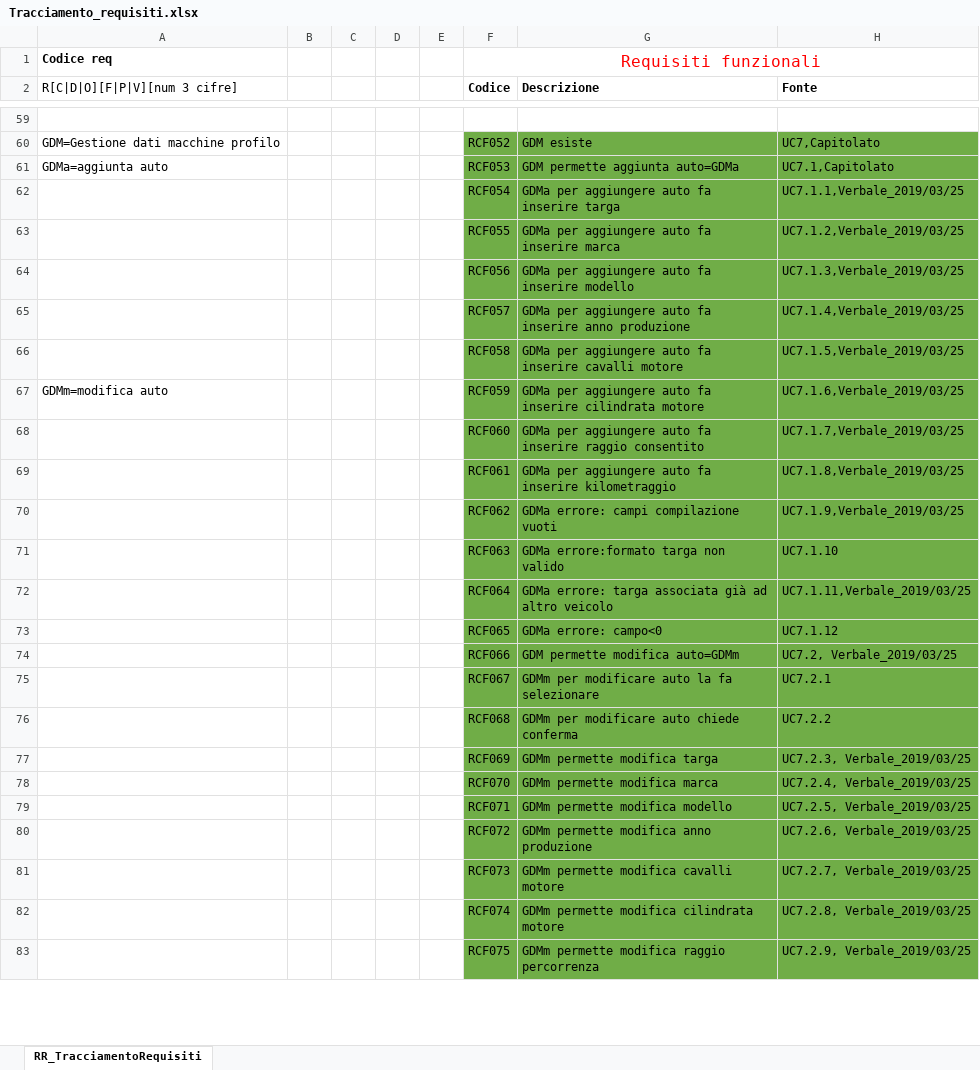
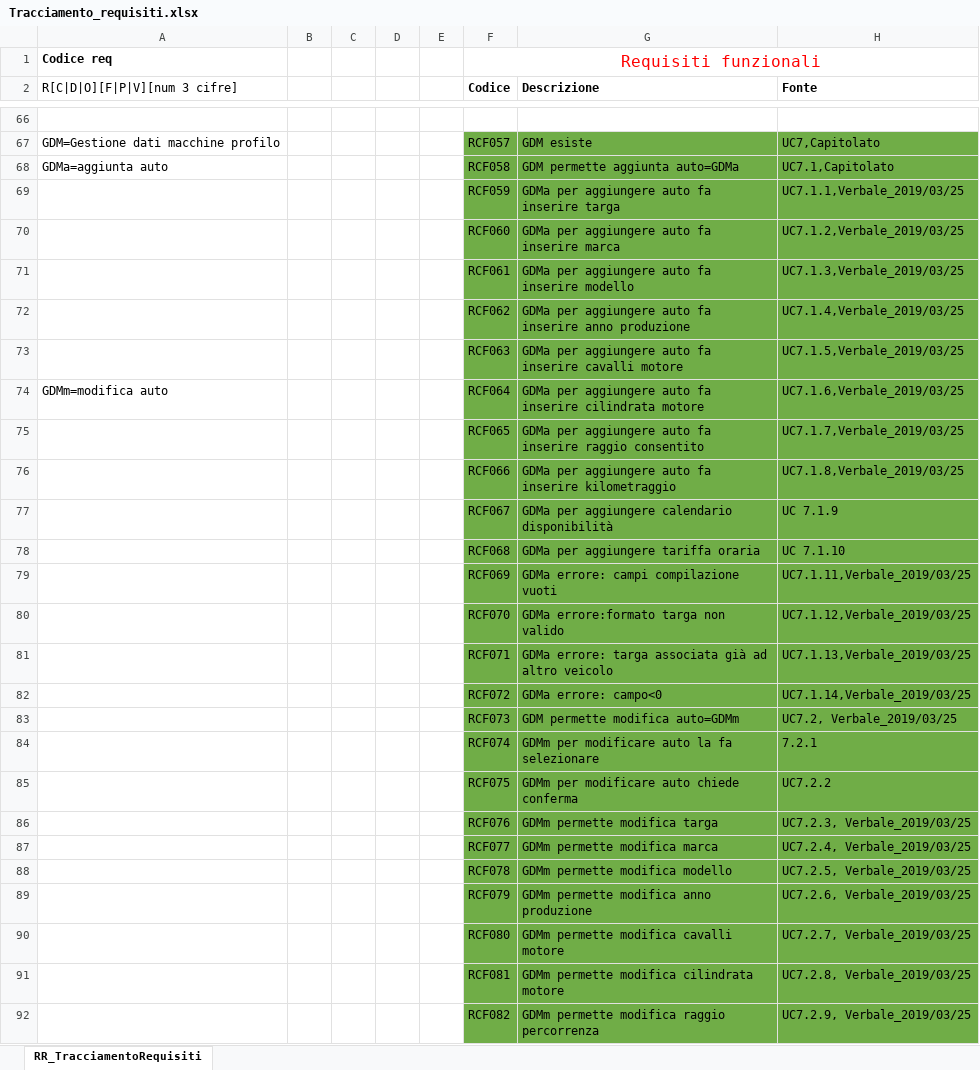
Before and after one commit to SweCyber13/P2PCS-frontend, an Excel workbook: Tracciamento_requisiti.xlsx, sheet RR_TracciamentoRequisiti, drawn as a sheet; only a part is shown, gaps mark what is left out; values as stored, in another font and other column widths than the file's, no borders; removed rows and columns are numbered as before the commit, all else as after; the diff covers the shown part only; the diff names each change by its address in the sheet, - before the commit and + after, or states it on an @@ line.

Commit message:
concluso tutto tracciamento e numerazione requisiti qualità e di vincolo

```diff
--- a/Tracciamento_requisiti.xlsx (sheet RR_TracciamentoRequisiti)
+++ b/Tracciamento_requisiti.xlsx (sheet RR_TracciamentoRequisiti)
-F67 (Codice): RCF052
+F67 (Codice): RCF057
-F68 (Codice): RCF053
+F68 (Codice): RCF058
-F69 (Codice): RCF054
+F69 (Codice): RCF059
-F70 (Codice): RCF055
+F70 (Codice): RCF060
-F71 (Codice): RCF056
+F71 (Codice): RCF061
-F72 (Codice): RCF057
+F72 (Codice): RCF062
-F73 (Codice): RCF058
+F73 (Codice): RCF063
-F74 (Codice): RCF059
+F74 (Codice): RCF064
-F75 (Codice): RCF060
+F75 (Codice): RCF065
-F76 (Codice): RCF061
+F76 (Codice): RCF066
+row 77:  |  |  |  |  | RCF067 | GDMa per aggiungere calendario disponibilità | UC 7.1.9
+row 78:  |  |  |  |  | RCF068 | GDMa per aggiungere tariffa oraria | UC 7.1.10
-F79 (Codice): RCF062
+F79 (Codice): RCF069
-H79 (Fonte): UC7.1.9,Verbale_2019/03/25
+H79 (Fonte): UC7.1.11,Verbale_2019/03/25
-row 71:  |  |  |  |  | RCF063 | GDMa errore:formato targa non valido | UC7.1.10
+row 80:  |  |  |  |  | RCF070 | GDMa errore:formato targa non valido | UC7.1.12,Verbale_2019/03/25
-F81 (Codice): RCF064
+F81 (Codice): RCF071
-H81 (Fonte): UC7.1.11,Verbale_2019/03/25
+H81 (Fonte): UC7.1.13,Verbale_2019/03/25
-row 73:  |  |  |  |  | RCF065 | GDMa errore: campo<0 | UC7.1.12
+row 82:  |  |  |  |  | RCF072 | GDMa errore: campo<0 | UC7.1.14,Verbale_2019/03/25
-F83 (Codice): RCF066
+F83 (Codice): RCF073
-F84 (Codice): RCF067
+F84 (Codice): RCF074
-H84 (Fonte): UC7.2.1
+H84 (Fonte): 7.2.1
-F85 (Codice): RCF068
+F85 (Codice): RCF075
-F86 (Codice): RCF069
+F86 (Codice): RCF076
-F87 (Codice): RCF070
+F87 (Codice): RCF077
-F88 (Codice): RCF071
+F88 (Codice): RCF078
-F89 (Codice): RCF072
+F89 (Codice): RCF079
-F90 (Codice): RCF073
+F90 (Codice): RCF080
-F91 (Codice): RCF074
+F91 (Codice): RCF081
-F92 (Codice): RCF075
+F92 (Codice): RCF082
```
Also changed, not shown: 54 added rows, 19 removed rows, 53 edited cells and cell formats elsewhere in this sheet.
